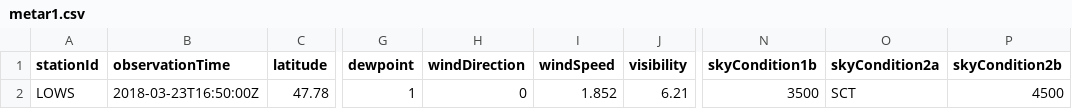
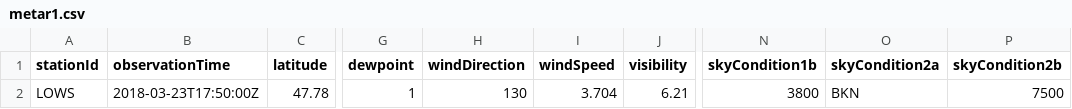
Before and after one commit to mmittlb/pywde1, a CSV file: metar1.csv, drawn as a sheet; only a part is shown, gaps mark what is left out; the diff names each change by its address in the sheet, - before the commit and + after, or states it on an @@ line.

Commit message:
Add metar1.csv

```diff
--- a/metar1.csv
+++ b/metar1.csv
-B2 (observationTime): 2018-03-23T16:50:00Z
+B2 (observationTime): 2018-03-23T17:50:00Z
-H2 (windDirection): 0
+H2 (windDirection): 130
-I2 (windSpeed): 1.852
+I2 (windSpeed): 3.704
-N2 (skyCondition1b): 3500
+N2 (skyCondition1b): 3800
-O2 (skyCondition2a): SCT
+O2 (skyCondition2a): BKN
-P2 (skyCondition2b): 4500
+P2 (skyCondition2b): 7500
```
